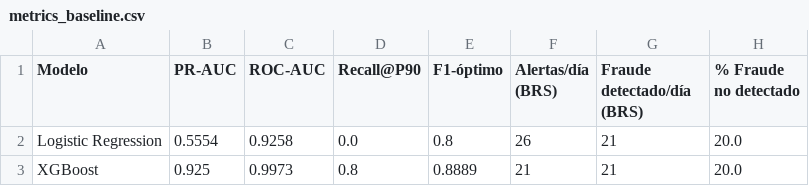
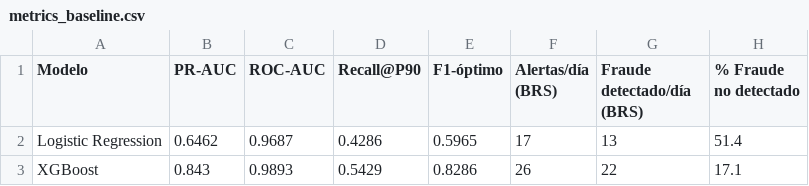
Before and after one commit to licgermancardenas-crypto/fraude_bancario_2026, a CSV file: reports/metrics_baseline.csv, drawn as a sheet.

```diff
--- a/reports/metrics_baseline.csv
+++ b/reports/metrics_baseline.csv
@@ -1,3 +1,3 @@
 Modelo,PR-AUC,ROC-AUC,Recall@P90,F1-óptimo,Alertas/día (BRS),Fraude detectado/día (BRS),% Fraude no detectado
-Logistic Regression,0.5554,0.9258,0.0,0.8,26,21,20.0
-XGBoost,0.925,0.9973,0.8,0.8889,21,21,20.0
+Logistic Regression,0.6462,0.9687,0.4286,0.5965,17,13,51.4
+XGBoost,0.843,0.9893,0.5429,0.8286,26,22,17.1
```
Also changed, not shown: reports/metrics_all.csv, 30 other files.
